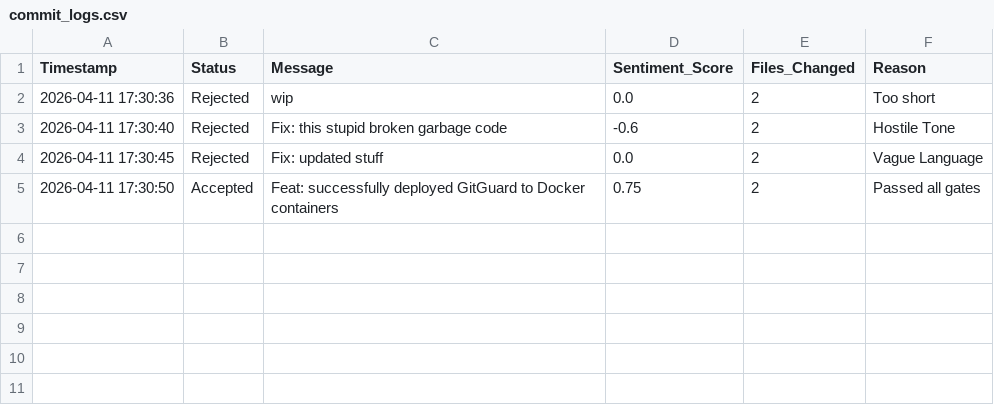
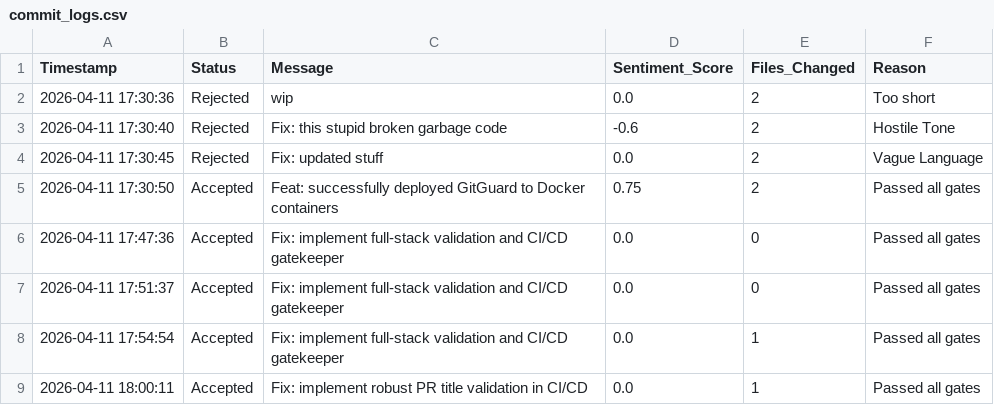
Before and after one commit to lalith-l/agile, a CSV file: commit_logs.csv, drawn as a sheet.

```diff
--- a/commit_logs.csv
+++ b/commit_logs.csv
@@ -5 +5,5 @@ Timestamp,Status,Message,Sentiment_Score,Files_Changed,Reason
 2026-04-11 17:30:50,Accepted,Feat: successfully deployed GitGuard to Docker containers,0.75,2,Passed all gates
+2026-04-11 17:47:36,Accepted,Fix: implement full-stack validation and CI/CD gatekeeper,0.0,0,Passed all gates
+2026-04-11 17:51:37,Accepted,Fix: implement full-stack validation and CI/CD gatekeeper,0.0,0,Passed all gates
+2026-04-11 17:54:54,Accepted,Fix: implement full-stack validation and CI/CD gatekeeper,0.0,1,Passed all gates
+2026-04-11 18:00:11,Accepted,Fix: implement robust PR title validation in CI/CD,0.0,1,Passed all gates
```
